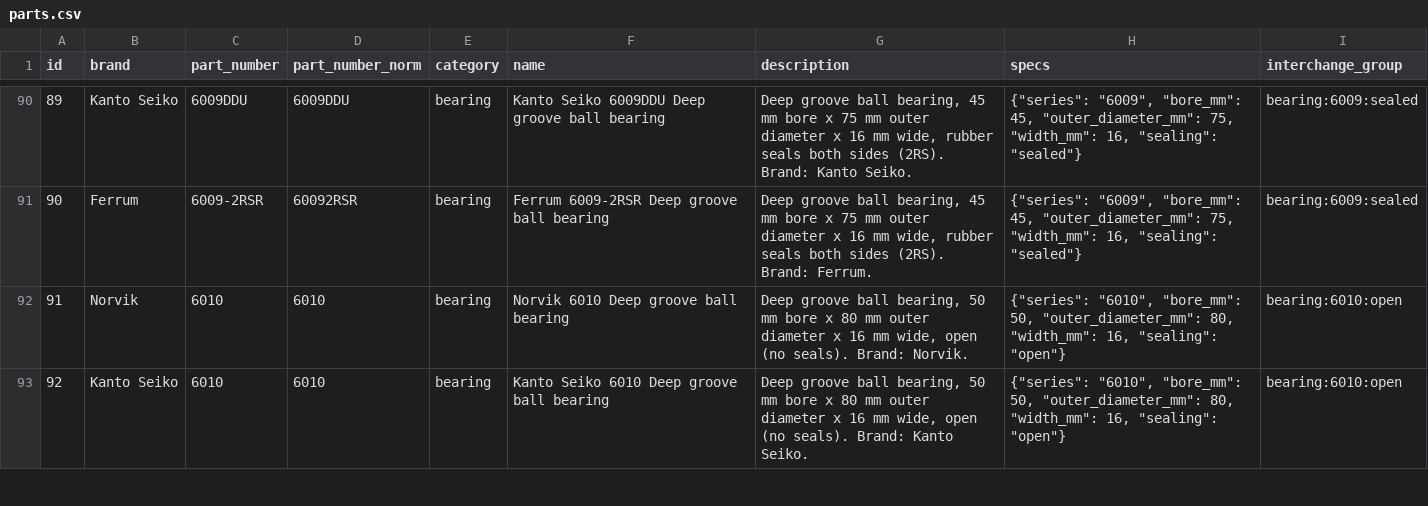
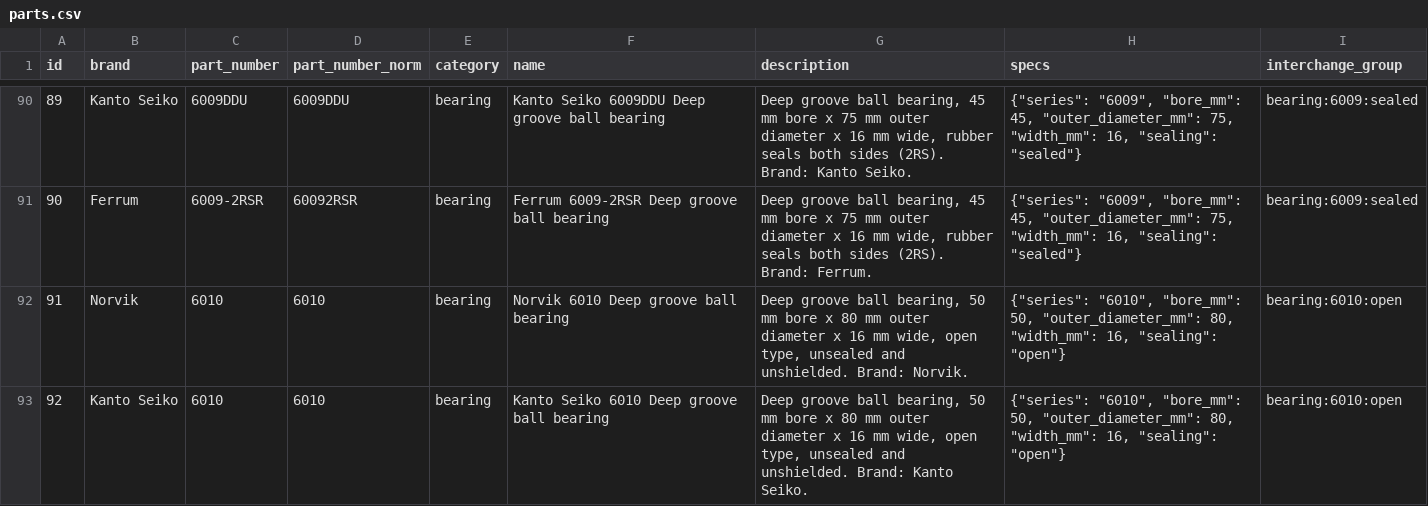
Before and after one commit to Sylvo6642/partsbridge, a CSV file: backend/data/parts.csv, drawn as a sheet; only a part is shown, gaps mark what is left out; the diff covers the shown part only.

```diff
--- a/backend/data/parts.csv
+++ b/backend/data/parts.csv
@@ -91,3 +91,3 @@ id,brand,part_number,part_number_norm,category,name,description,specs,interchang
 90,Ferrum,6009-2RSR,60092RSR,bearing,Ferrum 6009-2RSR Deep groove ball bearing,"Deep groove ball bearing, 45 mm bore x 75 mm outer diameter x 16 mm wide, rubber seals both sides (2RS). Brand: Ferrum.","{""series"": ""6009"", ""bore_mm"": 45, ""outer_diameter_mm"": 75, ""width_mm"": 16, ""sealing"": ""sealed""}",bearing:6009:sealed
-91,Norvik,6010,6010,bearing,Norvik 6010 Deep groove ball bearing,"Deep groove ball bearing, 50 mm bore x 80 mm outer diameter x 16 mm wide, open (no seals). Brand: Norvik.","{""series"": ""6010"", ""bore_mm"": 50, ""outer_diameter_mm"": 80, ""width_mm"": 16, ""sealing"": ""open""}",bearing:6010:open
-92,Kanto Seiko,6010,6010,bearing,Kanto Seiko 6010 Deep groove ball bearing,"Deep groove ball bearing, 50 mm bore x 80 mm outer diameter x 16 mm wide, open (no seals). Brand: Kanto Seiko.","{""series"": ""6010"", ""bore_mm"": 50, ""outer_diameter_mm"": 80, ""width_mm"": 16, ""sealing"": ""open""}",bearing:6010:open
+91,Norvik,6010,6010,bearing,Norvik 6010 Deep groove ball bearing,"Deep groove ball bearing, 50 mm bore x 80 mm outer diameter x 16 mm wide, open type, unsealed and unshielded. Brand: Norvik.","{""series"": ""6010"", ""bore_mm"": 50, ""outer_diameter_mm"": 80, ""width_mm"": 16, ""sealing"": ""open""}",bearing:6010:open
+92,Kanto Seiko,6010,6010,bearing,Kanto Seiko 6010 Deep groove ball bearing,"Deep groove ball bearing, 50 mm bore x 80 mm outer diameter x 16 mm wide, open type, unsealed and unshielded. Brand: Kanto Seiko.","{""series"": ""6010"", ""bore_mm"": 50, ""outer_diameter_mm"": 80, ""width_mm"": 16, ""sealing"": ""open""}",bearing:6010:open
```
Also changed, not shown: 97 edited cells elsewhere in this file, 18 other files.
